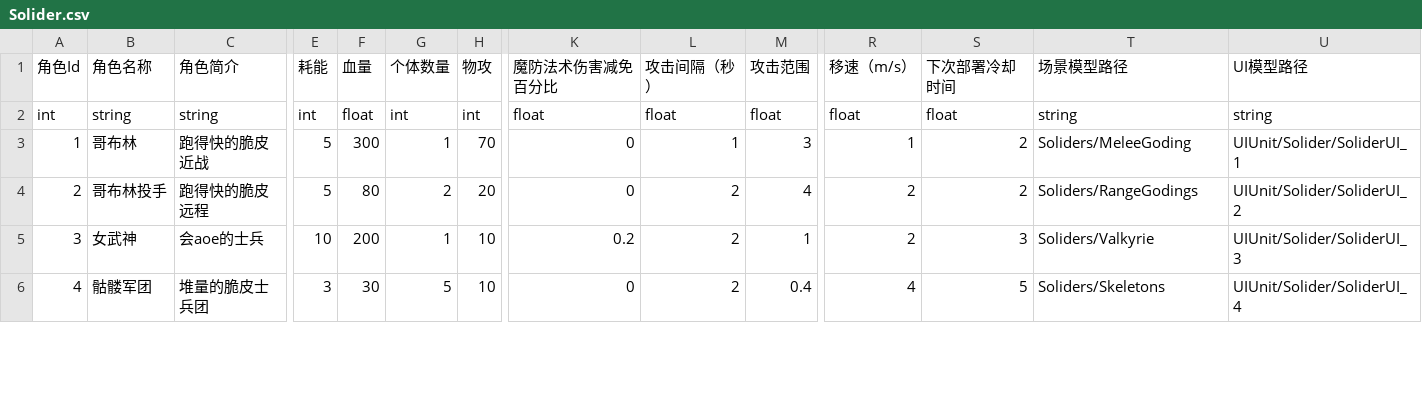
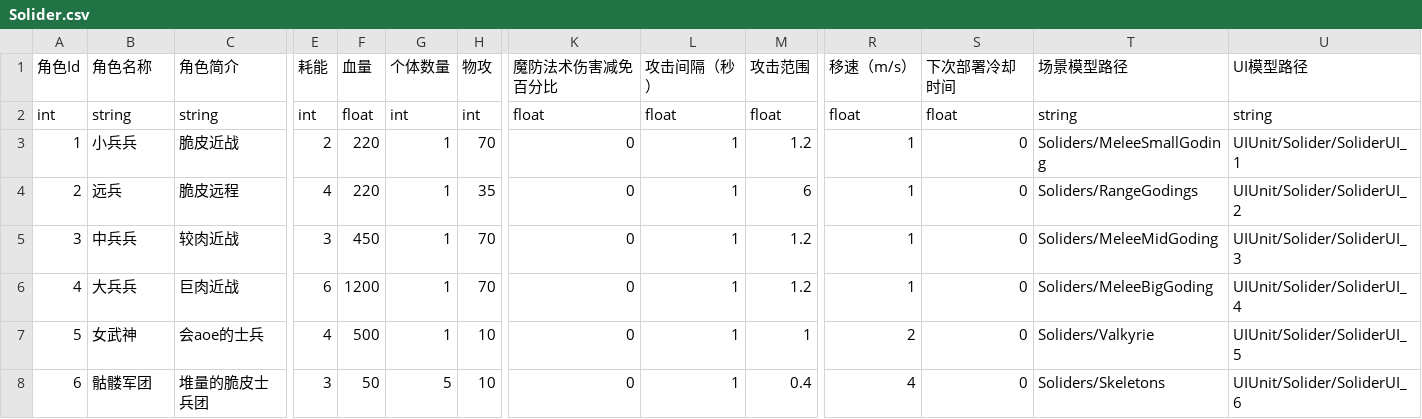
Before and after one commit to yishunGYS/SummerBattlefront, a CSV file: Assets/StreamingAssets/Solider.csv, drawn as a sheet; only a part is shown, gaps mark what is left out; addresses are those after the commit; rows hold the shown columns only; the diff covers the shown part only; the diff names each change by its address in the sheet, - before the commit and + after, or states it on an @@ line.

```diff
--- a/Assets/StreamingAssets/Solider.csv
+++ b/Assets/StreamingAssets/Solider.csv
-B3 (角色名称): 哥布林
+B3 (角色名称): 小兵兵
-C3 (角色简介): 跑得快的脆皮近战
+C3 (角色简介): 脆皮近战
-E3 (耗能): 5
+E3 (耗能): 2
-F3 (血量): 300
+F3 (血量): 220
-M3 (攻击范围): 3
+M3 (攻击范围): 1.2
-S3:S4 (下次部署冷却时间): 2
+S3:S4 (下次部署冷却时间): 0
-T3 (场景模型路径): Soliders/MeleeGoding
+T3 (场景模型路径): Soliders/MeleeSmallGoding
-B4 (角色名称): 哥布林投手
+B4 (角色名称): 远兵
-C4 (角色简介): 跑得快的脆皮远程
+C4 (角色简介): 脆皮远程
-E4 (耗能): 5
+E4 (耗能): 4
-F4 (血量): 80
+F4 (血量): 220
-G4 (个体数量): 2
+G4 (个体数量): 1
-H4 (物攻): 20
+H4 (物攻): 35
-L4 (攻击间隔（秒）): 2
+L4 (攻击间隔（秒）): 1
-M4 (攻击范围): 4
+M4 (攻击范围): 6
-R4 (移速（m/s）): 2
+R4 (移速（m/s）): 1
+row 5: 3 | 中兵兵 | 较肉近战 | 3 | 450 | 1 | 70 | 0 | 1 | 1.2 | 1 | 0 | Soliders/MeleeMidGoding | UIUnit/Solider/SoliderUI_3
+row 6: 4 | 大兵兵 | 巨肉近战 | 6 | 1200 | 1 | 70 | 0 | 1 | 1.2 | 1 | 0 | Soliders/MeleeBigGoding | UIUnit/Solider/SoliderUI_4
@@ column A (角色Id) renumbered between rows 7 and 11 @@
-E7 (耗能): 10
+E7 (耗能): 4
-F7 (血量): 200
+F7 (血量): 500
-K7 (魔防法术伤害减免百分比): 0.2
+K7 (魔防法术伤害减免百分比): 0
-L7:L8 (攻击间隔（秒）): 2
+L7:L8 (攻击间隔（秒）): 1
-S7 (下次部署冷却时间): 3
+S7 (下次部署冷却时间): 0
-U7 (UI模型路径): UIUnit/Solider/SoliderUI_3
+U7 (UI模型路径): UIUnit/Solider/SoliderUI_5
-F8 (血量): 30
+F8 (血量): 50
-S8 (下次部署冷却时间): 5
+S8 (下次部署冷却时间): 0
-U8 (UI模型路径): UIUnit/Solider/SoliderUI_4
+U8 (UI模型路径): UIUnit/Solider/SoliderUI_6
```
Also changed, not shown: 1 added row and 16 edited cells elsewhere in this file, Assets/StreamingAssets/Enemies.csv, 22 other files.
